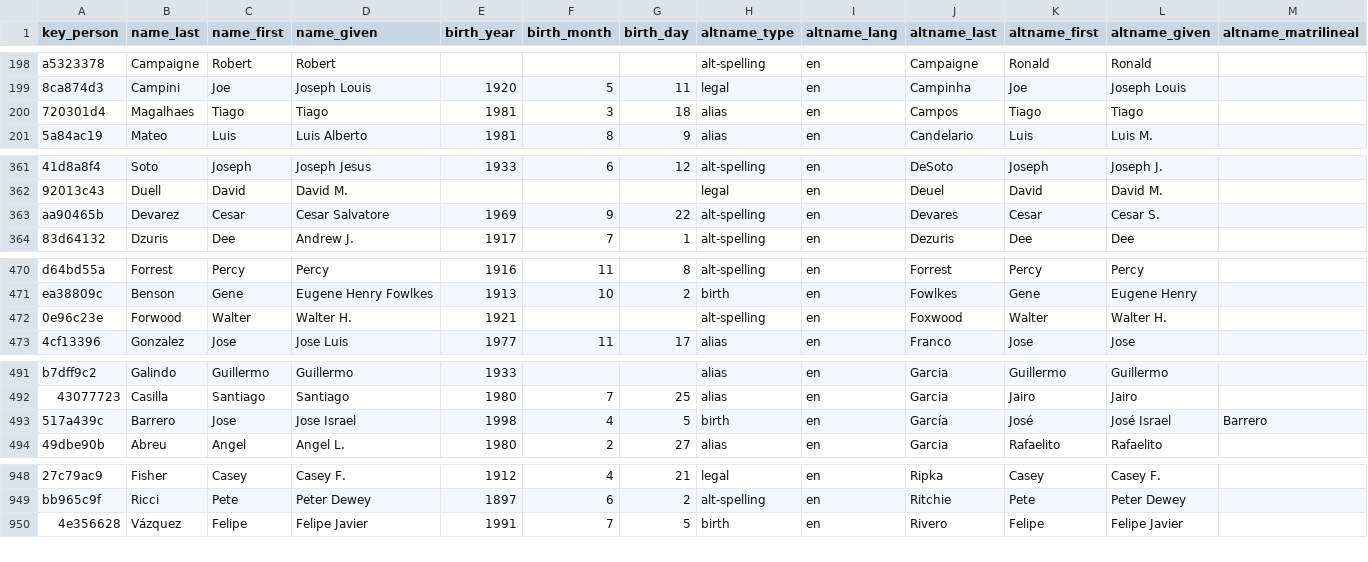
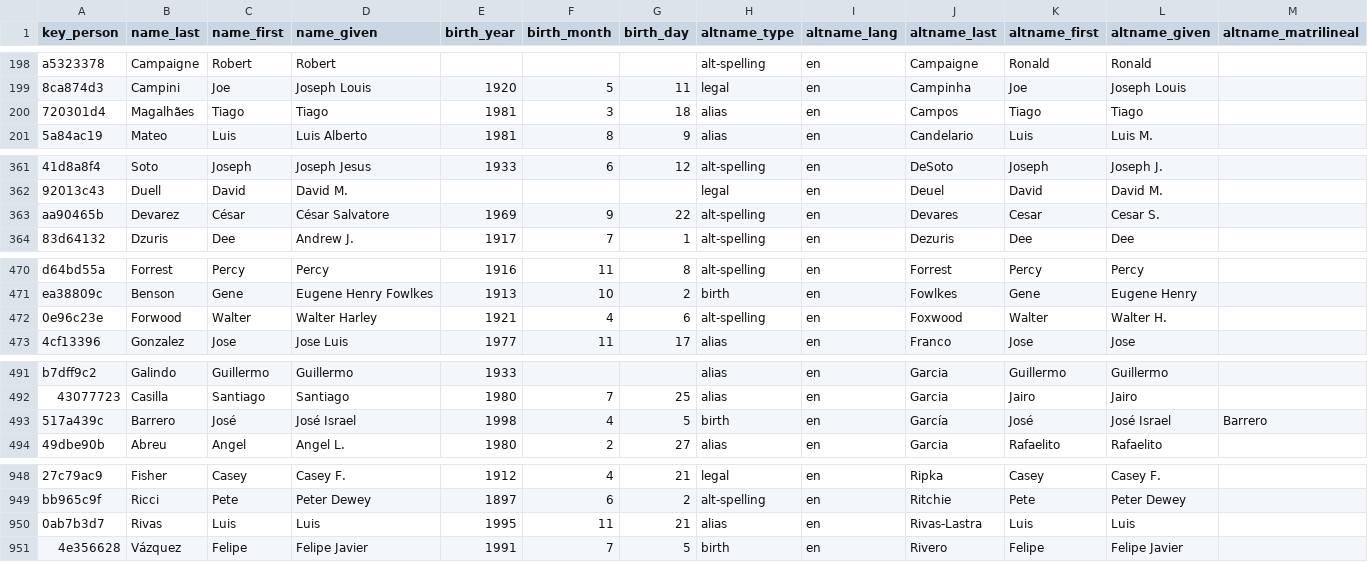
Before and after one commit to chadwickbureau/register, a CSV file: data/names.csv, drawn as a sheet; only a part is shown, gaps mark what is left out; rows hold the shown columns only; the diff covers the shown part only; the diff names each change by its address in the sheet, - before the commit and + after, or states it on an @@ line.

Commit message:
Update people and names as of 2023-12-17.

```diff
--- a/data/names.csv
+++ b/data/names.csv
-B200 (name_last): Magalhaes
+B200 (name_last): Magalhães
-C363 (name_first): Cesar
+C363 (name_first): César
-D363 (name_given): Cesar Salvatore
+D363 (name_given): César Salvatore
-D472 (name_given): Walter H.
+D472 (name_given): Walter Harley
-F472 (birth_month): (empty)
+F472 (birth_month): 4
-G472 (birth_day): (empty)
+G472 (birth_day): 6
-C493 (name_first): Jose
+C493 (name_first): José
-D493 (name_given): Jose Israel
+D493 (name_given): José Israel
+row 950: 0ab7b3d7 | Rivas | Luis | Luis | 1995 | 11 | 21 | alias | en | Rivas-Lastra | Luis | Luis
```
Also changed, not shown: 5 edited cells elsewhere in this file, 16 other files.
